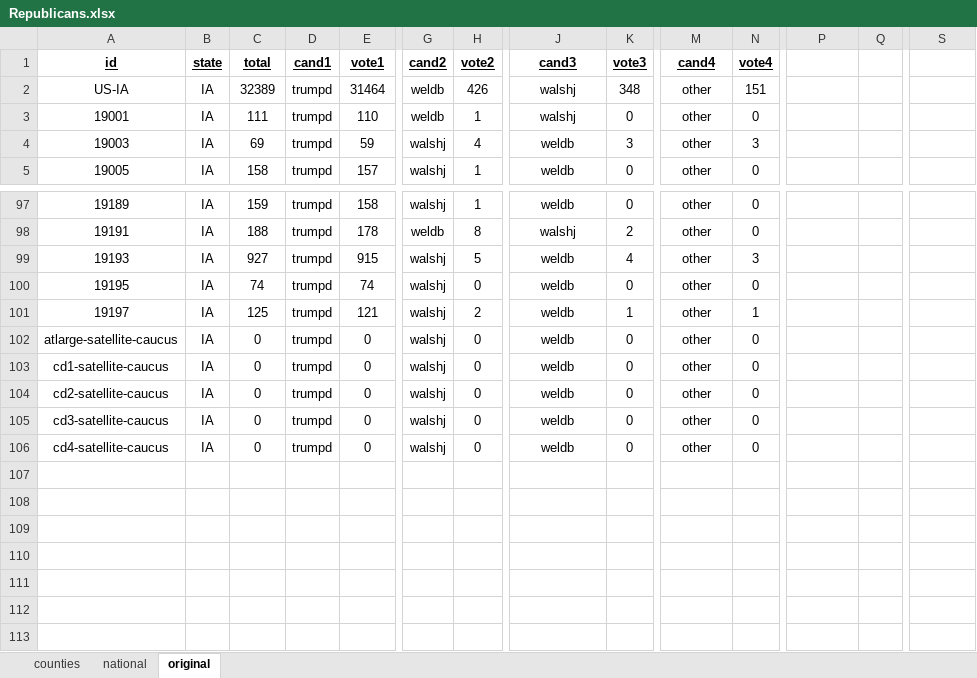
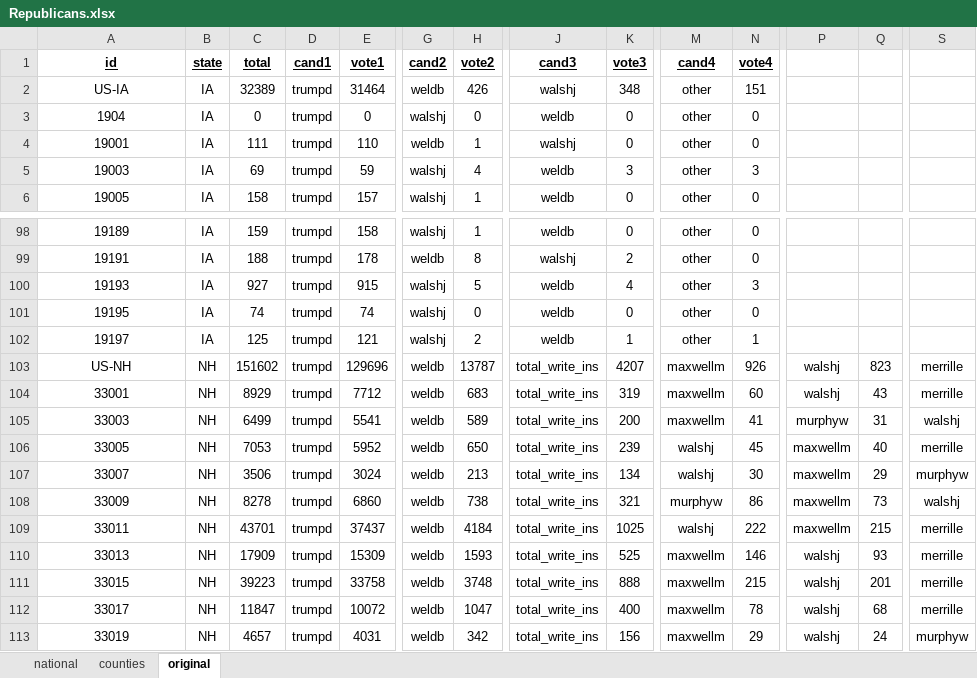
Before and after one commit to Nir-0z/USA, an Excel workbook: Results/2020/Primaries/Republicans.xlsx, sheet original, drawn as a sheet; only a part is shown, gaps mark what is left out; values as stored, in another font and other column widths than the file's, no borders; removed rows and columns are numbered as before the commit, all else as after; rows hold the shown columns only; the diff names each change by its address in the sheet, - before the commit and + after, or states it on an @@ line.

```diff
--- a/Results/2020/Primaries/Republicans.xlsx (sheet original)
+++ b/Results/2020/Primaries/Republicans.xlsx (sheet original)
@@ sheet tab order changed: national | counties | original @@
+row 3: 1904 | IA | 0 | trumpd | 0 | walshj | 0 | weldb | 0 | other | 0
-row 102: atlarge-satellite-caucus | IA | 0 | trumpd | 0 | walshj | 0 | weldb | 0 | other | 0
-row 103: cd1-satellite-caucus | IA | 0 | trumpd | 0 | walshj | 0 | weldb | 0 | other | 0
-row 104: cd2-satellite-caucus | IA | 0 | trumpd | 0 | walshj | 0 | weldb | 0 | other | 0
-row 105: cd3-satellite-caucus | IA | 0 | trumpd | 0 | walshj | 0 | weldb | 0 | other | 0
-row 106: cd4-satellite-caucus | IA | 0 | trumpd | 0 | walshj | 0 | weldb | 0 | other | 0
+row 103: US-NH | NH | 151602 | trumpd | 129696 | weldb | 13787 | total_write_ins | 4207 | maxwellm | 926 | walshj | 823 | merrille
+row 104: 33001 | NH | 8929 | trumpd | 7712 | weldb | 683 | total_write_ins | 319 | maxwellm | 60 | walshj | 43 | merrille
+row 105: 33003 | NH | 6499 | trumpd | 5541 | weldb | 589 | total_write_ins | 200 | maxwellm | 41 | murphyw | 31 | walshj
+row 106: 33005 | NH | 7053 | trumpd | 5952 | weldb | 650 | total_write_ins | 239 | walshj | 45 | maxwellm | 40 | merrille
+row 107: 33007 | NH | 3506 | trumpd | 3024 | weldb | 213 | total_write_ins | 134 | walshj | 30 | maxwellm | 29 | murphyw
+row 108: 33009 | NH | 8278 | trumpd | 6860 | weldb | 738 | total_write_ins | 321 | murphyw | 86 | maxwellm | 73 | walshj
+row 109: 33011 | NH | 43701 | trumpd | 37437 | weldb | 4184 | total_write_ins | 1025 | walshj | 222 | maxwellm | 215 | merrille
+row 110: 33013 | NH | 17909 | trumpd | 15309 | weldb | 1593 | total_write_ins | 525 | maxwellm | 146 | walshj | 93 | merrille
+row 111: 33015 | NH | 39223 | trumpd | 33758 | weldb | 3748 | total_write_ins | 888 | maxwellm | 215 | walshj | 201 | merrille
+row 112: 33017 | NH | 11847 | trumpd | 10072 | weldb | 1047 | total_write_ins | 400 | maxwellm | 78 | walshj | 68 | merrille
+row 113: 33019 | NH | 4657 | trumpd | 4031 | weldb | 342 | total_write_ins | 156 | maxwellm | 29 | walshj | 24 | murphyw
```
Also changed, not shown: sheet counties, sheet national, Results/2020/Primaries/Democrats.xlsx.
